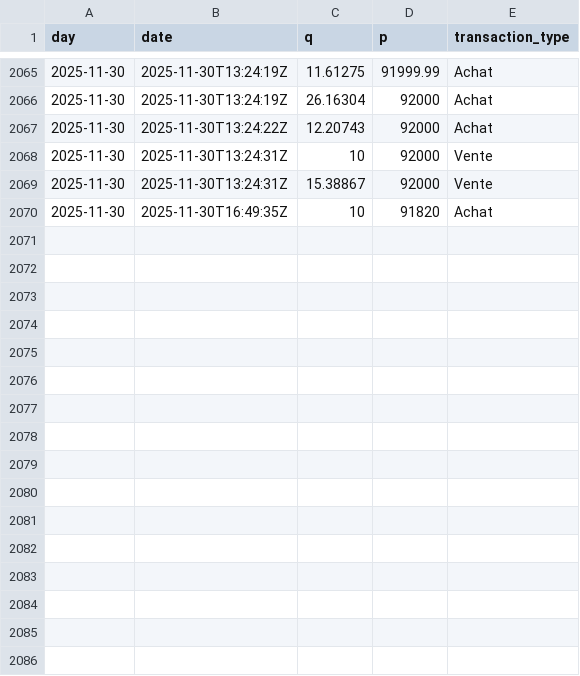
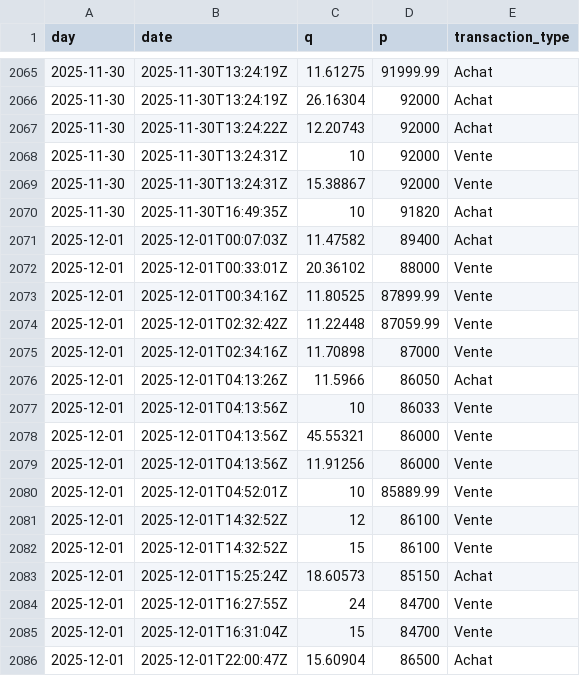
Before and after one commit to yassinedkk/binance, a CSV file: q_whale.csv, drawn as a sheet; only a part is shown, gaps mark what is left out.

```diff
--- a/q_whale.csv
+++ b/q_whale.csv
@@ -2070 +2070,17 @@ day,date,q,p,transaction_type
 2025-11-30,2025-11-30T16:49:35Z,10,91820,Achat
+2025-12-01,2025-12-01T00:07:03Z,11.47582,89400,Achat
+2025-12-01,2025-12-01T00:33:01Z,20.36102,88000,Vente
+2025-12-01,2025-12-01T00:34:16Z,11.80525,87899.99,Vente
+2025-12-01,2025-12-01T02:32:42Z,11.22448,87059.99,Vente
+2025-12-01,2025-12-01T02:34:16Z,11.70898,87000,Vente
+2025-12-01,2025-12-01T04:13:26Z,11.5966,86050,Achat
+2025-12-01,2025-12-01T04:13:56Z,10,86033,Vente
+2025-12-01,2025-12-01T04:13:56Z,45.55321,86000,Vente
+2025-12-01,2025-12-01T04:13:56Z,11.91256,86000,Vente
+2025-12-01,2025-12-01T04:52:01Z,10,85889.99,Vente
+2025-12-01,2025-12-01T14:32:52Z,12,86100,Vente
+2025-12-01,2025-12-01T14:32:52Z,15,86100,Vente
+2025-12-01,2025-12-01T15:25:24Z,18.60573,85150,Achat
+2025-12-01,2025-12-01T16:27:55Z,24,84700,Vente
+2025-12-01,2025-12-01T16:31:04Z,15,84700,Vente
+2025-12-01,2025-12-01T22:00:47Z,15.60904,86500,Achat
```
Also changed, not shown: df_normal.csv, df_whale.csv.
